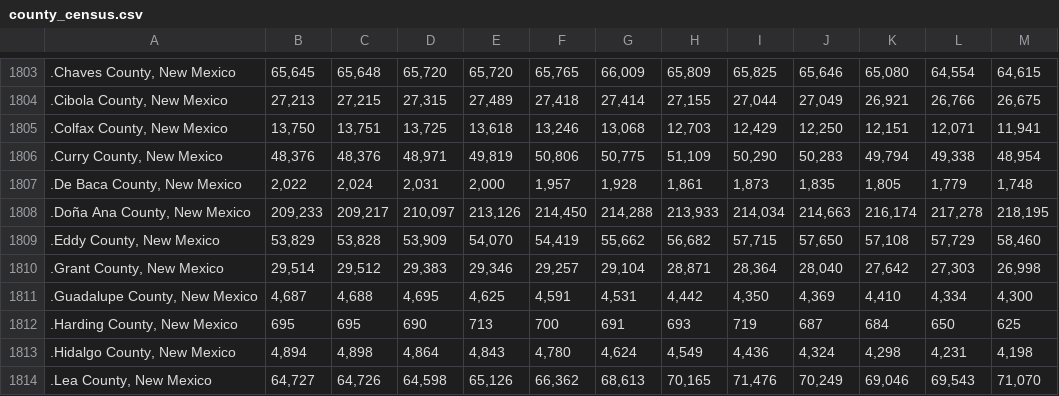
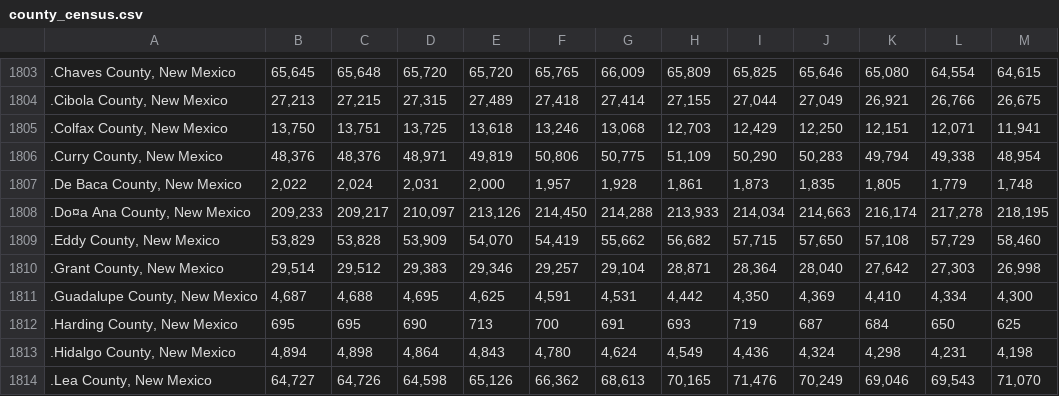
Before and after one commit to EvanK215/CovidETL, a CSV file: Data/county_census.csv, drawn as a sheet; only a part is shown, gaps mark what is left out; the diff names each change by its address in the sheet, - before the commit and + after, or states it on an @@ line.

```diff
--- a/Data/county_census.csv
+++ b/Data/county_census.csv
-A1808: .Doña Ana County, New Mexico
+A1808: .Do¤a Ana County, New Mexico
```
Also changed, not shown: Data/county_cases.csv, 1 other file.
